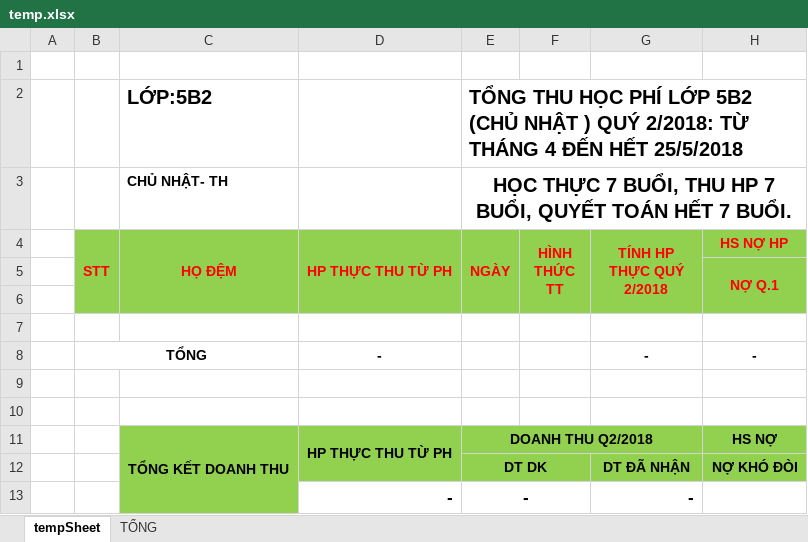
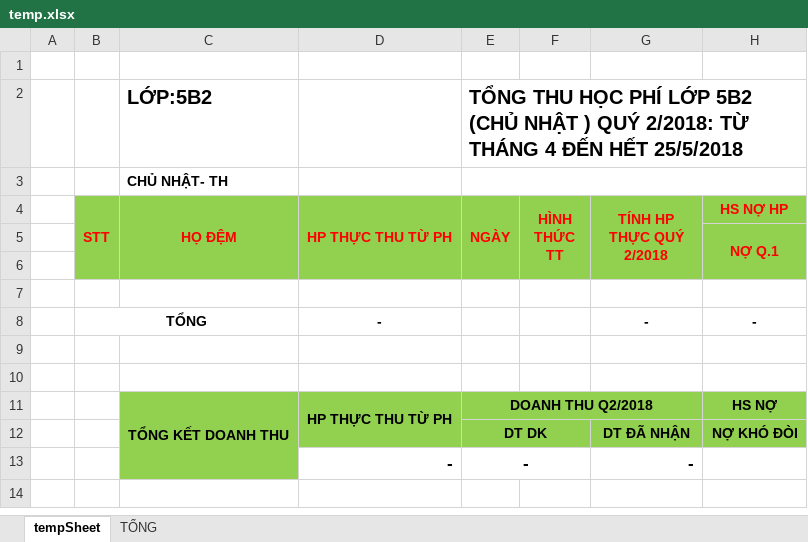
Before and after one commit to levantuy/SplitExcel, an Excel workbook: SplitExcelApp/templates/temp.xlsx, sheet tempSheet, drawn as a sheet; only a part is shown; values as stored, in another font and other column widths than the file's, no borders; the diff names each change by its address in the sheet, - before the commit and + after, or states it on an @@ line.

```diff
--- a/SplitExcelApp/templates/temp.xlsx (sheet tempSheet)
+++ b/SplitExcelApp/templates/temp.xlsx (sheet tempSheet)
-E3 (NGÀY): HỌC THỰC 7 BUỔI, THU HP 7 BUỔI, QUYẾT TOÁN HẾT 7 BUỔI.
+E3 (NGÀY): (empty)
```
Also changed, not shown: 1 other file.
